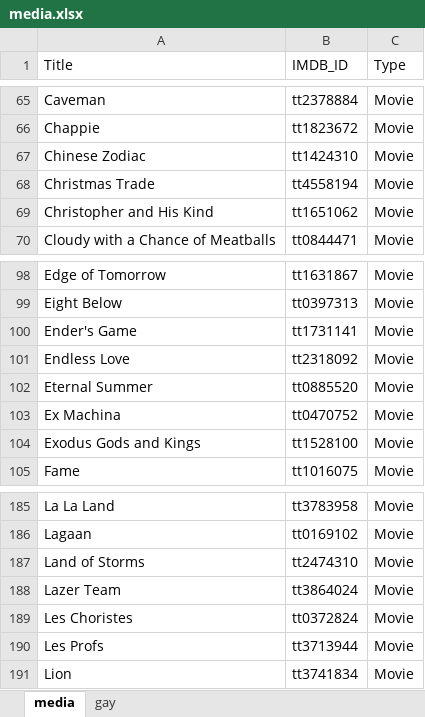
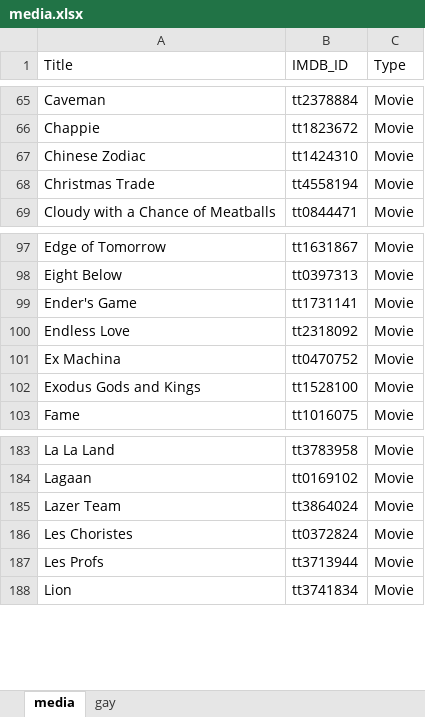
Before and after one commit to GrayYoung/grayyoung.github.io, an Excel workbook: data/media.xlsx, sheet media, drawn as a sheet; only a part is shown, gaps mark what is left out; values as stored, in another font and other column widths than the file's, no borders; table styles not drawn; the diff names each change by its address in the sheet, - before the commit and + after, or states it on an @@ line.

```diff
--- a/data/media.xlsx (sheet media)
+++ b/data/media.xlsx (sheet media)
-row 69: Christopher and His Kind | tt1651062 | Movie
-row 102: Eternal Summer | tt0885520 | Movie
-row 187: Land of Storms | tt2474310 | Movie
```
Also changed, not shown: sheet gay, 4 other files.
